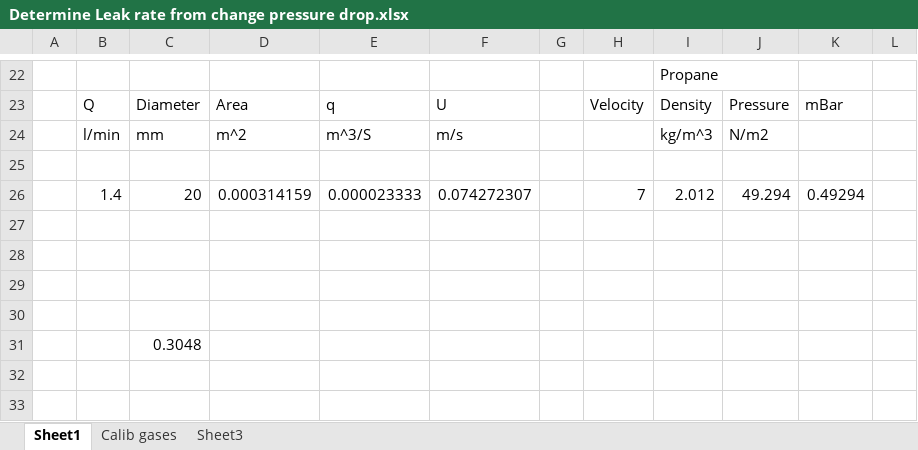
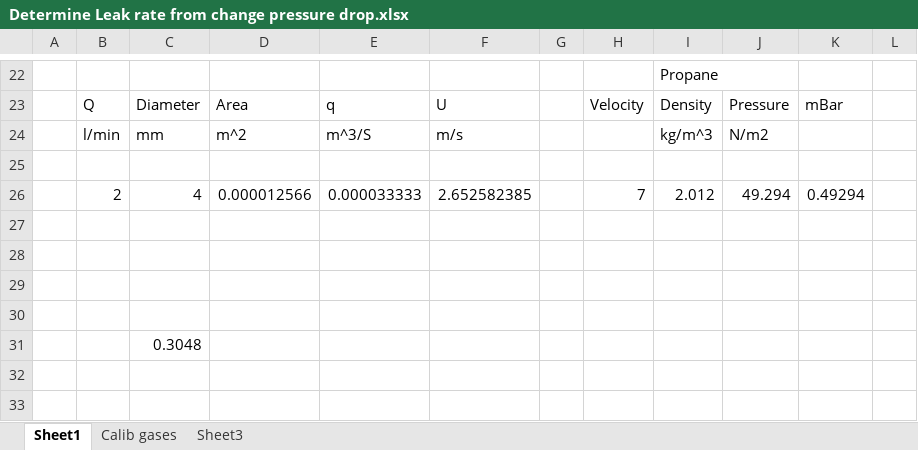
Before and after one commit to tomlawton67/EnFloSW-test, an Excel workbook: EnFloSW/Manuals/FID/Determine Leak rate from change pressure drop.xlsx, sheet Sheet1, drawn as a sheet; only a part is shown, gaps mark what is left out; values as stored, in another font and other column widths than the file's, no borders; removed rows and columns are numbered as before the commit, all else as after; the diff names each change by its address in the sheet, - before the commit and + after, or states it on an @@ line.

```diff
--- a/EnFloSW/Manuals/FID/Determine Leak rate from change pressure drop.xlsx (sheet Sheet1)
+++ b/EnFloSW/Manuals/FID/Determine Leak rate from change pressure drop.xlsx (sheet Sheet1)
-row 26:  | 1.4 | 20 | 0.000314159 | 0.000023333 | 0.074272307 |  | 7 | 2.012 | 49.294 | 0.49294
+row 26:  | 2 | 4 | 0.000012566 | 0.000033333 | 2.652582385 |  | 7 | 2.012 | 49.294 | 0.49294
```
Also changed, not shown: 4 other files.
